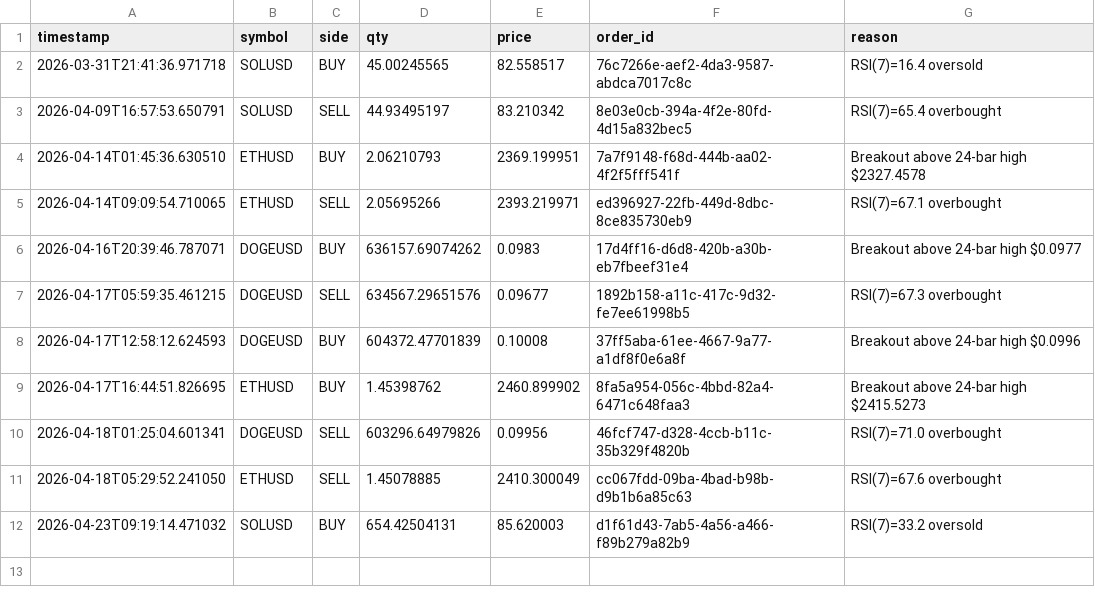
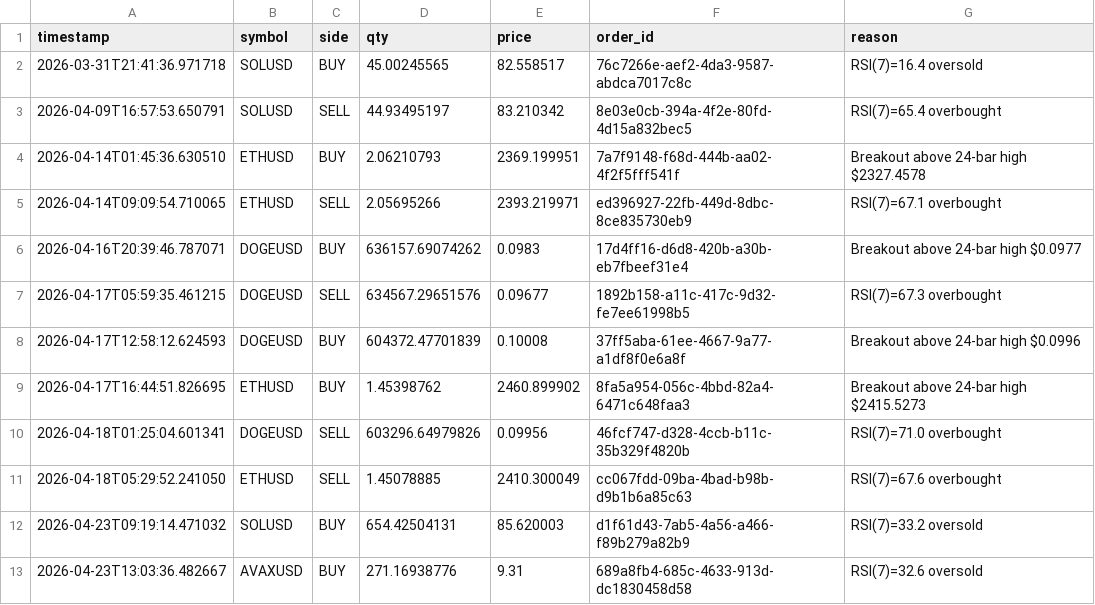
Before and after one commit to WilliamCastner/swingbot, a CSV file: logs/crypto/trades.csv, drawn as a sheet.

Commit message:
Crypto run 2026-04-23 13:03 UTC

```diff
--- a/logs/crypto/trades.csv
+++ b/logs/crypto/trades.csv
@@ -12 +12,2 @@ timestamp,symbol,side,qty,price,order_id,reason
 2026-04-23T09:19:14.471032,SOLUSD,BUY,654.42504131,85.620003,d1f61d43-7ab5-4a56-a466-f89b279a82b9,RSI(7)=33.2 oversold
+2026-04-23T13:03:36.482667,AVAXUSD,BUY,271.16938776,9.31,689a8fb4-685c-4633-913d-dc1830458d58,RSI(7)=32.6 oversold
```
Also changed, not shown: logs/crypto/pnl.csv, logs/crypto_strategies/24-bar_breakout/pnl.csv, 10 other files.
